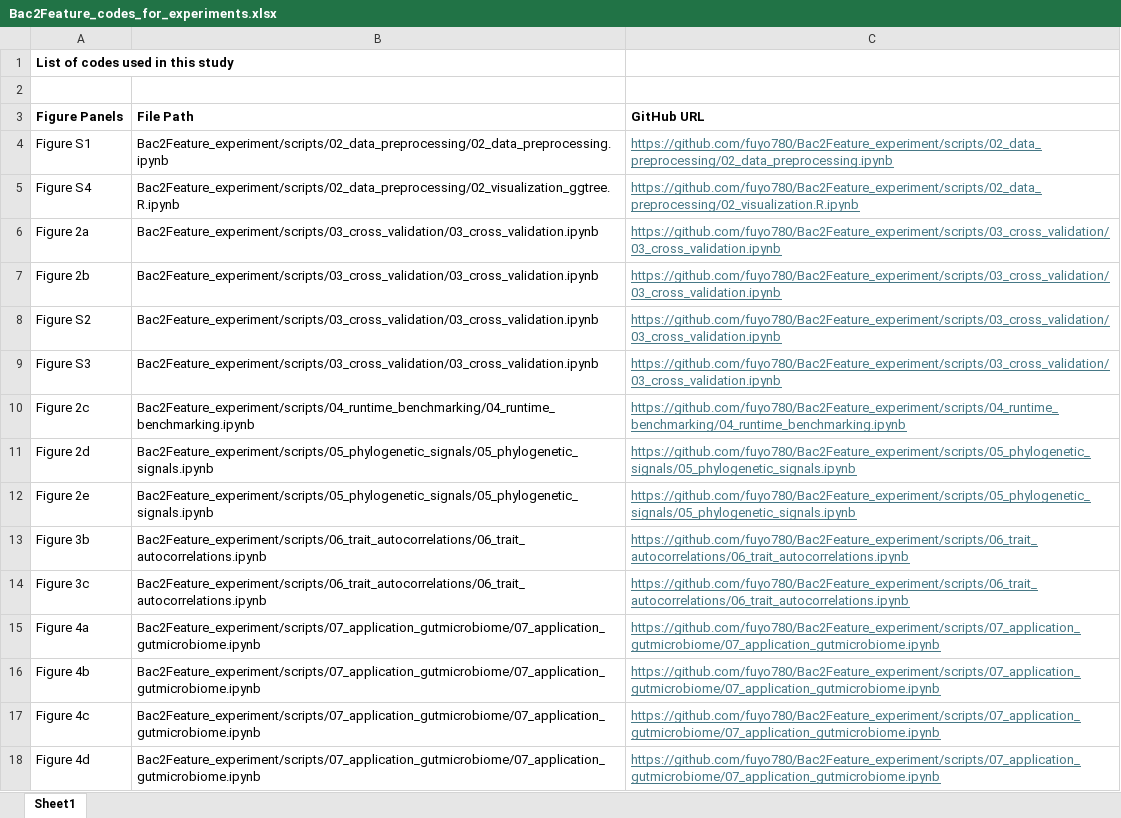
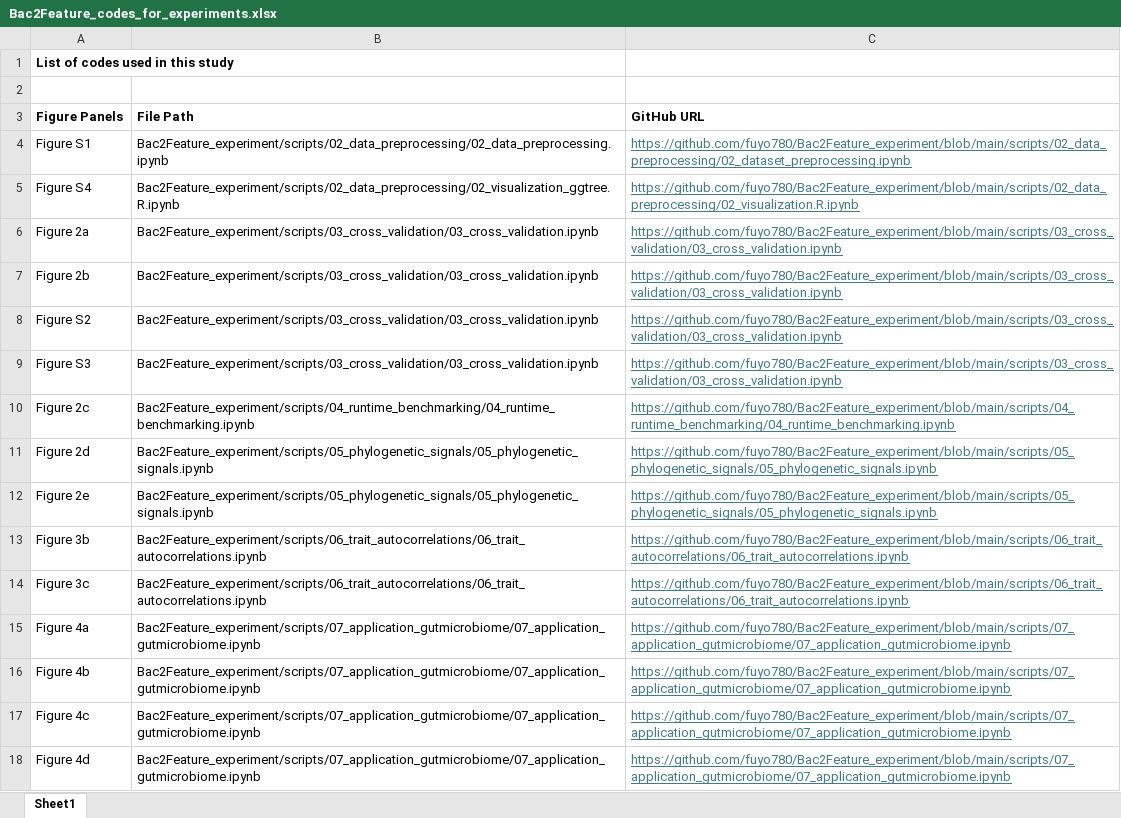
Before and after one commit to fuyo780/Bac2Feature_experiment, an Excel workbook: Bac2Feature_codes_for_experiments.xlsx, sheet Sheet1, drawn as a sheet; values as stored, in another font and other column widths than the file's, no borders; the diff names each change by its address in the sheet, - before the commit and + after, or states it on an @@ line.

Commit message:
add list of figures and codes

```diff
--- a/Bac2Feature_codes_for_experiments.xlsx (sheet Sheet1)
+++ b/Bac2Feature_codes_for_experiments.xlsx (sheet Sheet1)
-C4 (GitHub URL): https://github.com/fuyo780/Bac2Feature_experiment/scripts/02_data_preprocessing/02_data_preprocessing.ipynb
+C4 (GitHub URL): https://github.com/fuyo780/Bac2Feature_experiment/blob/main/scripts/02_data_preprocessing/02_dataset_preprocessing.ipynb
-C5 (GitHub URL): https://github.com/fuyo780/Bac2Feature_experiment/scripts/02_data_preprocessing/02_visualization.R.ipynb
+C5 (GitHub URL): https://github.com/fuyo780/Bac2Feature_experiment/blob/main/scripts/02_data_preprocessing/02_visualization.R.ipynb
-C6:C9 (GitHub URL): https://github.com/fuyo780/Bac2Feature_experiment/scripts/03_cross_validation/03_cross_validation.ipynb
+C6:C9 (GitHub URL): https://github.com/fuyo780/Bac2Feature_experiment/blob/main/scripts/03_cross_validation/03_cross_validation.ipynb
-C10 (GitHub URL): https://github.com/fuyo780/Bac2Feature_experiment/scripts/04_runtime_benchmarking/04_runtime_benchmarking.ipynb
+C10 (GitHub URL): https://github.com/fuyo780/Bac2Feature_experiment/blob/main/scripts/04_runtime_benchmarking/04_runtime_benchmarking.ipynb
-C11:C12 (GitHub URL): https://github.com/fuyo780/Bac2Feature_experiment/scripts/05_phylogenetic_signals/05_phylogenetic_signals.ipynb
+C11:C12 (GitHub URL): https://github.com/fuyo780/Bac2Feature_experiment/blob/main/scripts/05_phylogenetic_signals/05_phylogenetic_signals.ipynb
-C13:C14 (GitHub URL): https://github.com/fuyo780/Bac2Feature_experiment/scripts/06_trait_autocorrelations/06_trait_autocorrelations.ipynb
+C13:C14 (GitHub URL): https://github.com/fuyo780/Bac2Feature_experiment/blob/main/scripts/06_trait_autocorrelations/06_trait_autocorrelations.ipynb
-C15:C18 (GitHub URL): https://github.com/fuyo780/Bac2Feature_experiment/scripts/07_application_gutmicrobiome/07_application_gutmicrobiome.ipynb
+C15:C18 (GitHub URL): https://github.com/fuyo780/Bac2Feature_experiment/blob/main/scripts/07_application_gutmicrobiome/07_application_gutmicrobiome.ipynb
```
